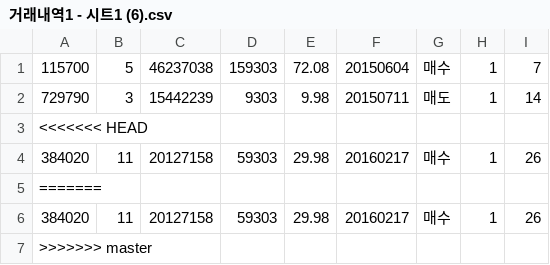
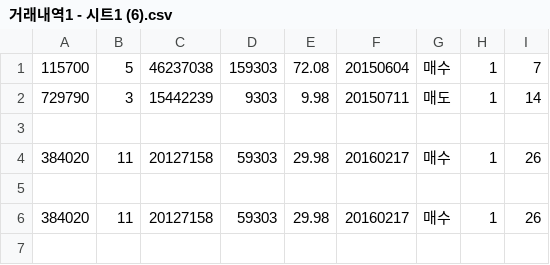
Before and after one commit to Pringles-ver-01/muffin_backend_java, a CSV file: src/main/resources/static/거래내역1 - 시트1 (6).csv, drawn as a sheet.

Commit message:
cleaning head.. === master...

```diff
--- a/src/main/resources/static/거래내역1 - 시트1 (6).csv
+++ b/src/main/resources/static/거래내역1 - 시트1 (6).csv
@@ -2,6 +2,5 @@
 729790,3,15442239,9303,9.98,20150711,매도,1,14
-<<<<<<< HEAD
+
 384020,11,20127158,59303,29.98,20160217,매수,1,26
-=======
+
 384020,11,20127158,59303,29.98,20160217,매수,1,26
->>>>>>> master
```
Also changed, not shown: 9 other files.
